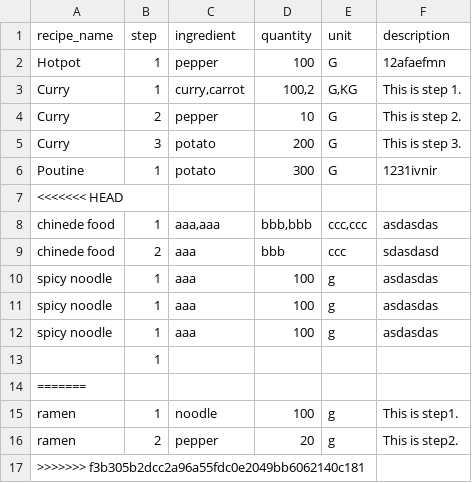
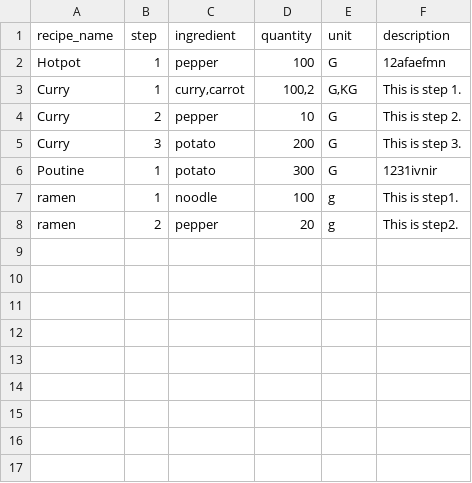
Before and after one commit to zainalibhinder/COEN6311-Project, a CSV file: steps.csv, drawn as a sheet; the diff names each change by its address in the sheet, - before the commit and + after, or states it on an @@ line.

```diff
--- a/steps.csv
+++ b/steps.csv
-row 7: <<<<<<< HEAD
-row 8: chinede food | 1 | aaa,aaa | bbb,bbb | ccc,ccc | asdasdas
-row 9: chinede food | 2 | aaa | bbb | ccc | sdasdasd
-row 10: spicy noodle | 1 | aaa | 100 | g | asdasdas
-row 11: spicy noodle | 1 | aaa | 100 | g | asdasdas
-row 12: spicy noodle | 1 | aaa | 100 | g | asdasdas
-row 13:  | 1
-row 14: =======
-row 17: >>>>>>> f3b305b2dcc2a96a55fdc0e2049bb6062140c181
```
Also changed, not shown: 3 other files.
